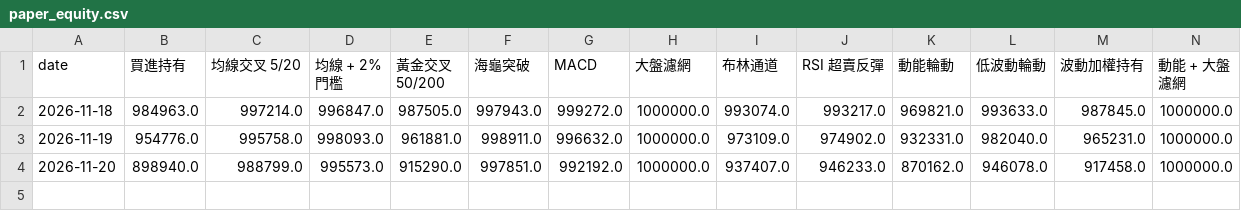
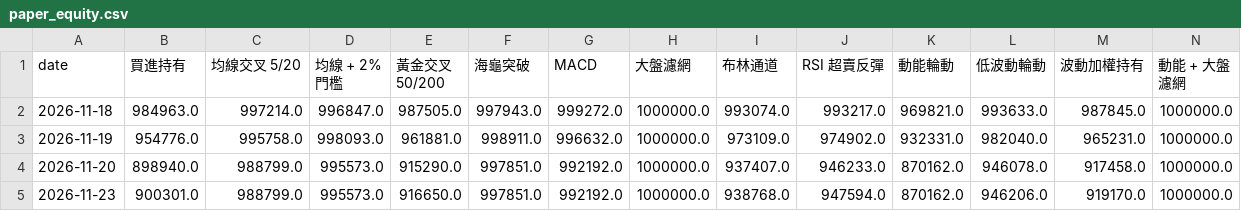
Before and after one commit to brian981226/quant-paper, a CSV file: data/paper_equity.csv, drawn as a sheet; only a part is shown; rows hold the shown columns only; the diff names each change by its address in the sheet, - before the commit and + after, or states it on an @@ line.

```diff
--- a/data/paper_equity.csv
+++ b/data/paper_equity.csv
+row 5: 2026-11-23 | 900301.0 | 988799.0 | 995573.0 | 916650.0 | 997851.0 | 992192.0 | 1000000.0 | 938768.0 | 947594.0 | 870162.0 | 946206.0 | 919170.0 | 1000000.0
```
Also changed, not shown: 1 other file.
